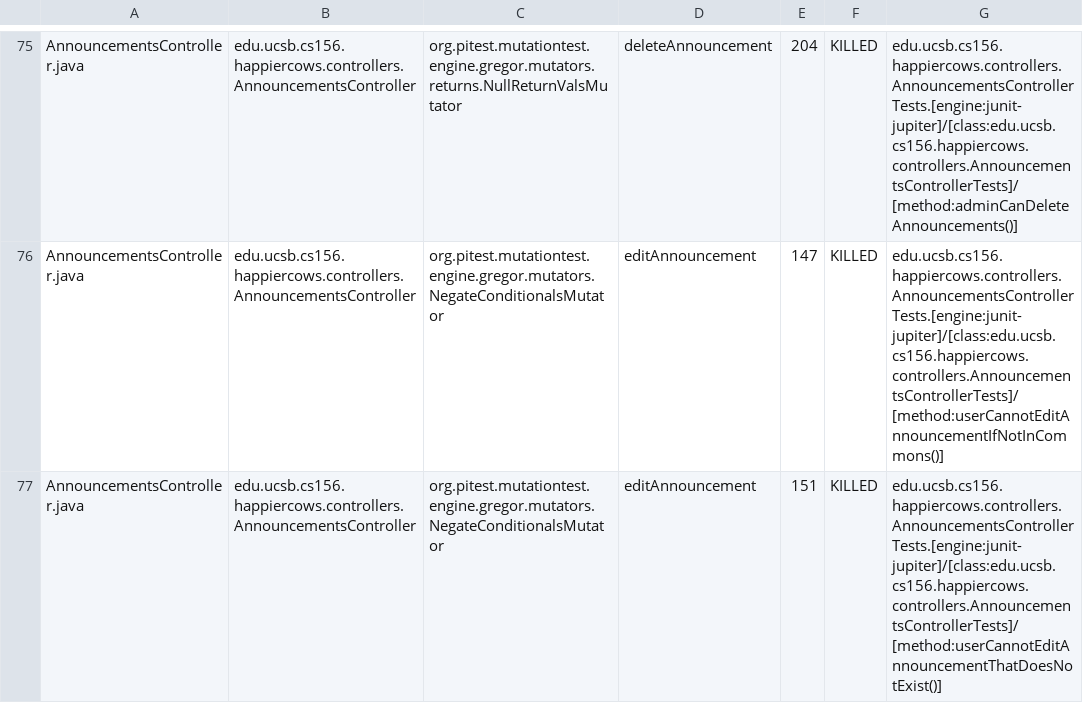
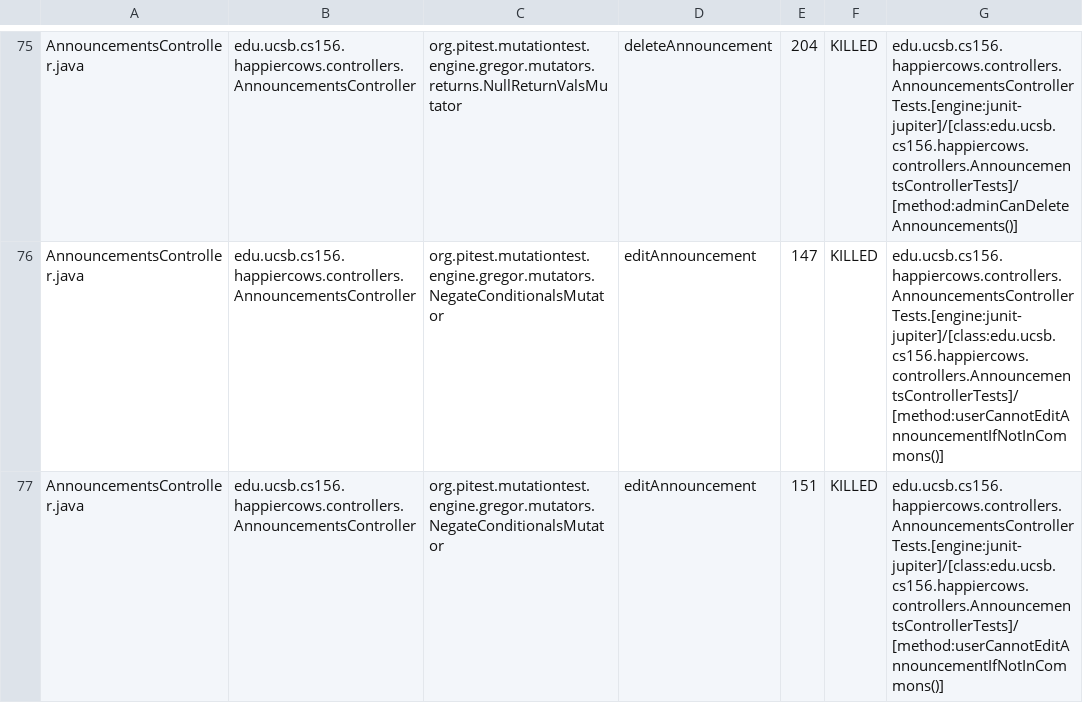
Before and after one commit to ucsb-cs156-f25/proj-happycows-f25-15, a CSV file: pitest/mutations.csv, drawn as a sheet; only a part is shown, gaps mark what is left out; the diff covers the shown part only.

Commit message:
Deploying to gh-pages from @ ucsb-cs156-f25/proj-happycows-f25-15@824af2cb53e742732a1f570f580e330cc3c4233e 🚀

```diff
--- a/pitest/mutations.csv
+++ b/pitest/mutations.csv
@@ -76,2 +76,2 @@ AnnouncementsController.java,edu.ucsb.cs156.happiercows.controllers.Announcement
 AnnouncementsController.java,edu.ucsb.cs156.happiercows.controllers.AnnouncementsController,org.pitest.mutationtest.engine.gregor.mutators.NegateConditionalsMutator,editAnnouncement,147,KILLED,edu.ucsb.cs156.happiercows.controllers.AnnouncementsControllerTests.[engine:junit-jupiter]/[class:edu.ucsb.cs156.happiercows.controllers.AnnouncementsControllerTests]/[method:userCannotEditAnnouncementIfNotInCommons()]
-AnnouncementsController.java,edu.ucsb.cs156.happiercows.controllers.AnnouncementsController,org.pitest.mutationtest.engine.gregor.mutators.NegateConditionalsMutator,editAnnouncement,151,KILLED,edu.ucsb.cs156.happiercows.controllers.AnnouncementsControllerTests.[engine:junit-jupiter]/[class:edu.ucsb.cs156.happiercows.controllers.AnnouncementsControllerTests]/[method:userCannotEditAnnouncementThatDoesNotExist()]
+AnnouncementsController.java,edu.ucsb.cs156.happiercows.controllers.AnnouncementsController,org.pitest.mutationtest.engine.gregor.mutators.NegateConditionalsMutator,editAnnouncement,151,KILLED,edu.ucsb.cs156.happiercows.controllers.AnnouncementsControllerTests.[engine:junit-jupiter]/[class:edu.ucsb.cs156.happiercows.controllers.AnnouncementsControllerTests]/[method:userCannotEditAnnouncementIfNotInCommons()]
```
Also changed, not shown: 6 edited cells elsewhere in this file, 51 other files.
